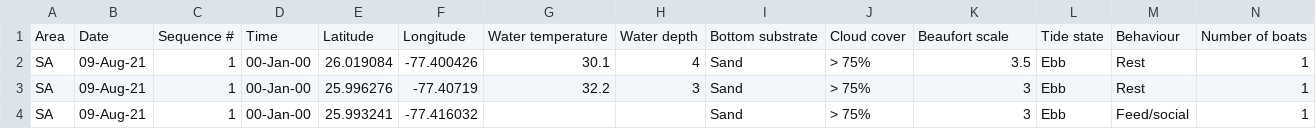
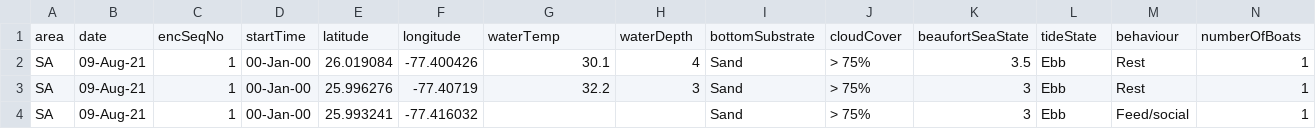
Before and after one commit to BMMRO-tech/BMMRO, a CSV file: upload-script/src/__tests__/Habitat_csv.csv, drawn as a sheet; only a part is shown; removed rows and columns are numbered as before the commit, all else as after; rows hold the shown columns only; the diff names each change by its address in the sheet, - before the commit and + after, or states it on an @@ line.

Commit message:
[#376] Data recovery
Edited CSV flies for import into Firestore DB

Co-authored-by: Paige Cox <paige.cox@thoughtworks.com>
Co-authored-by: rameezshafsad <rameez.shafsad@thoughtworks.com>

```diff
--- a/upload-script/src/__tests__/Habitat_csv.csv
+++ b/upload-script/src/__tests__/Habitat_csv.csv
-row 1: Area | Date | Sequence # | Time | Latitude | Longitude | Water temperature | Water depth | Bottom substrate | Cloud cover | Beaufort scale | Tide state | Behaviour | Number of boats
+row 1: area | date | encSeqNo | startTime | latitude | longitude | waterTemp | waterDepth | bottomSubstrate | cloudCover | beaufortSeaState | tideState | behaviour | numberOfBoats
```
